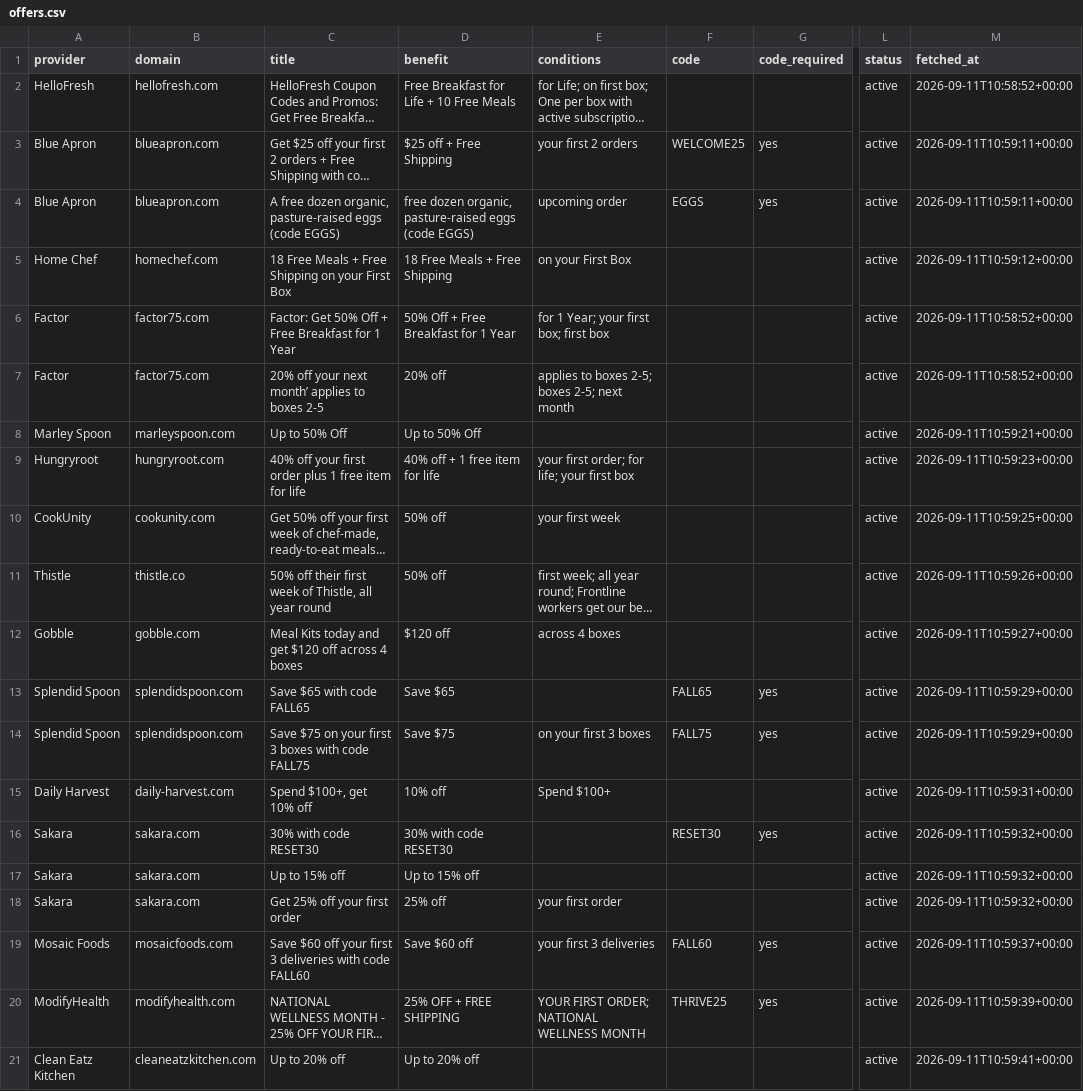
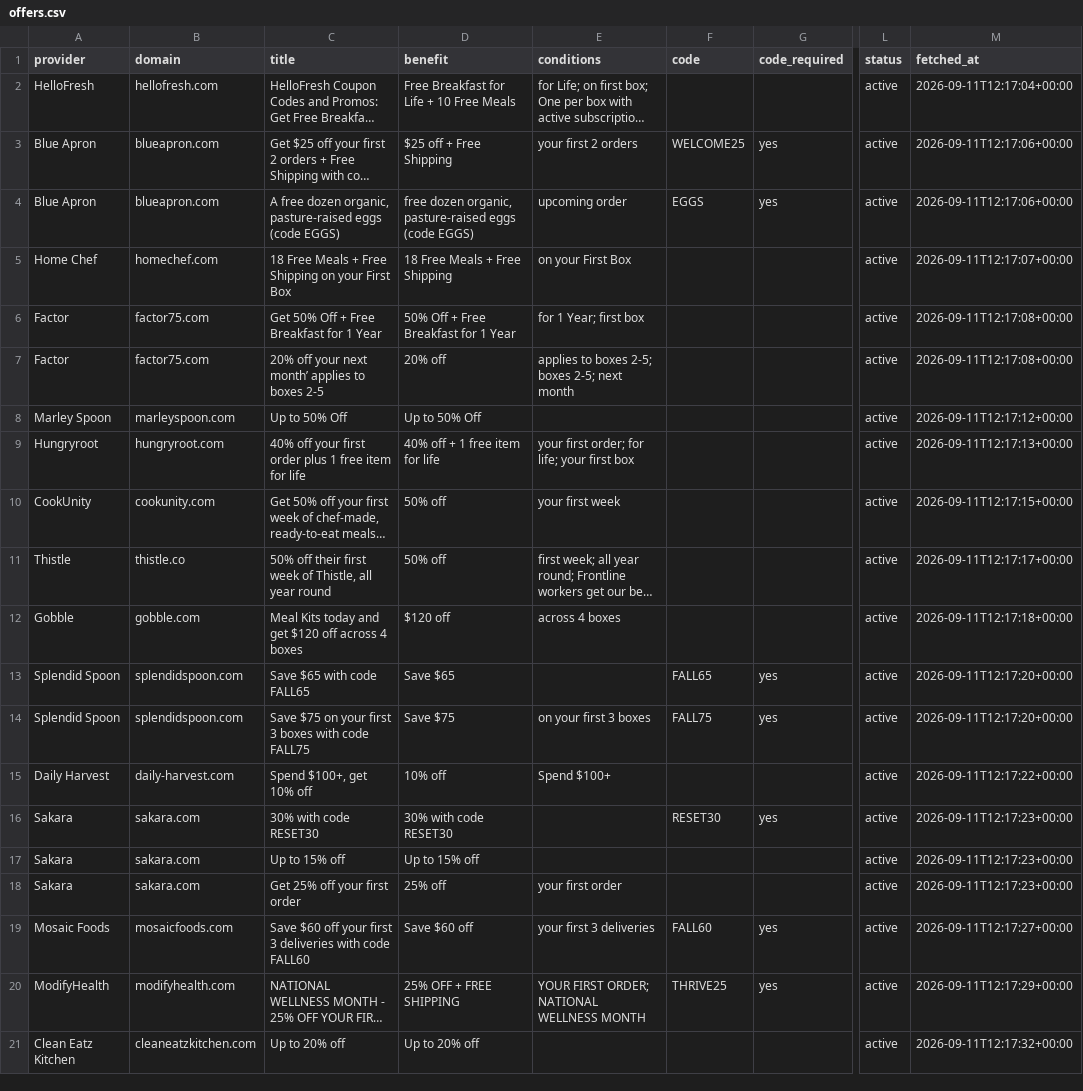
Before and after one commit to OwenLi6666/hellofresh-deals-promo-radar, a CSV file: public/offers.csv, drawn as a sheet; only a part is shown, gaps mark what is left out; long unchanged cells end in …; the diff names each change by its address in the sheet, - before the commit and + after, or states it on an @@ line.

```diff
--- a/public/offers.csv
+++ b/public/offers.csv
-M2 (fetched_at): 2026-09-11T10:58:52+00:00
+M2 (fetched_at): 2026-09-11T12:17:04+00:00
-M3:M4 (fetched_at): 2026-09-11T10:59:11+00:00
+M3:M4 (fetched_at): 2026-09-11T12:17:06+00:00
-M5 (fetched_at): 2026-09-11T10:59:12+00:00
+M5 (fetched_at): 2026-09-11T12:17:07+00:00
-C6 (title): Factor: Get 50% Off + Free Breakfast for 1 Year
+C6 (title): Get 50% Off + Free Breakfast for 1 Year
-E6 (conditions): for 1 Year; your first box; first box
+E6 (conditions): for 1 Year; first box
-M6:M7 (fetched_at): 2026-09-11T10:58:52+00:00
+M6:M7 (fetched_at): 2026-09-11T12:17:08+00:00
-M8 (fetched_at): 2026-09-11T10:59:21+00:00
+M8 (fetched_at): 2026-09-11T12:17:12+00:00
-M9 (fetched_at): 2026-09-11T10:59:23+00:00
+M9 (fetched_at): 2026-09-11T12:17:13+00:00
-M10 (fetched_at): 2026-09-11T10:59:25+00:00
+M10 (fetched_at): 2026-09-11T12:17:15+00:00
-M11 (fetched_at): 2026-09-11T10:59:26+00:00
+M11 (fetched_at): 2026-09-11T12:17:17+00:00
-M12 (fetched_at): 2026-09-11T10:59:27+00:00
+M12 (fetched_at): 2026-09-11T12:17:18+00:00
-M13:M14 (fetched_at): 2026-09-11T10:59:29+00:00
+M13:M14 (fetched_at): 2026-09-11T12:17:20+00:00
-M15 (fetched_at): 2026-09-11T10:59:31+00:00
+M15 (fetched_at): 2026-09-11T12:17:22+00:00
-M16:M18 (fetched_at): 2026-09-11T10:59:32+00:00
+M16:M18 (fetched_at): 2026-09-11T12:17:23+00:00
-M19 (fetched_at): 2026-09-11T10:59:37+00:00
+M19 (fetched_at): 2026-09-11T12:17:27+00:00
-M20 (fetched_at): 2026-09-11T10:59:39+00:00
+M20 (fetched_at): 2026-09-11T12:17:29+00:00
-M21 (fetched_at): 2026-09-11T10:59:41+00:00
+M21 (fetched_at): 2026-09-11T12:17:32+00:00
```
Also changed, not shown: 24 other files.
